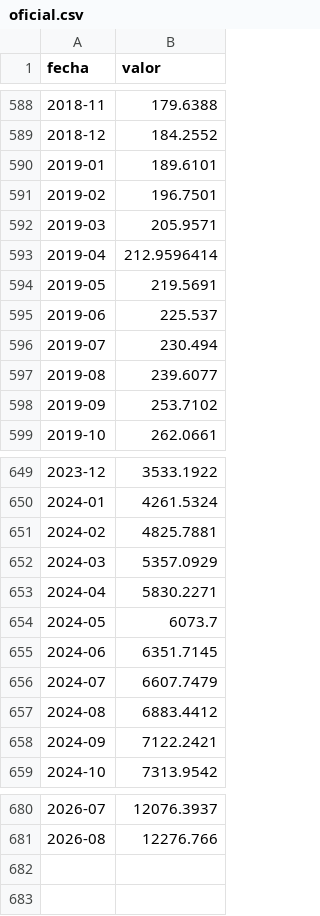
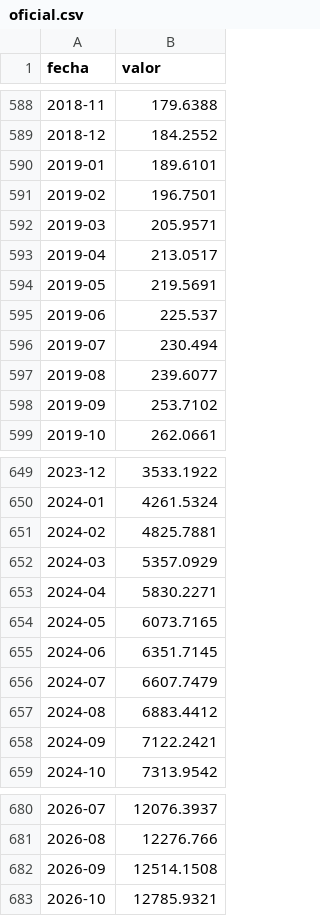
Before and after one commit to vaiven-argentino/vaiven, a CSV file: export/descargas/csv/ipc/oficial.csv, drawn as a sheet; only a part is shown, gaps mark what is left out.

```diff
--- a/export/descargas/csv/ipc/oficial.csv
+++ b/export/descargas/csv/ipc/oficial.csv
@@ -592,3 +592,3 @@ fecha,valor
 2019-03,205.9571
-2019-04,212.9596414
+2019-04,213.0517
 2019-05,219.5691
@@ -653,3 +653,3 @@ fecha,valor
 2024-04,5830.2271
-2024-05,6073.7
+2024-05,6073.7165
 2024-06,6351.7145
@@ -681 +681,3 @@ fecha,valor
 2026-08,12276.766
+2026-09,12514.1508
+2026-10,12785.9321
```
Also changed, not shown: datos/capa2/ipc/oficial.csv, datos/capa2/ipc/provincias.csv, 26 other files.
